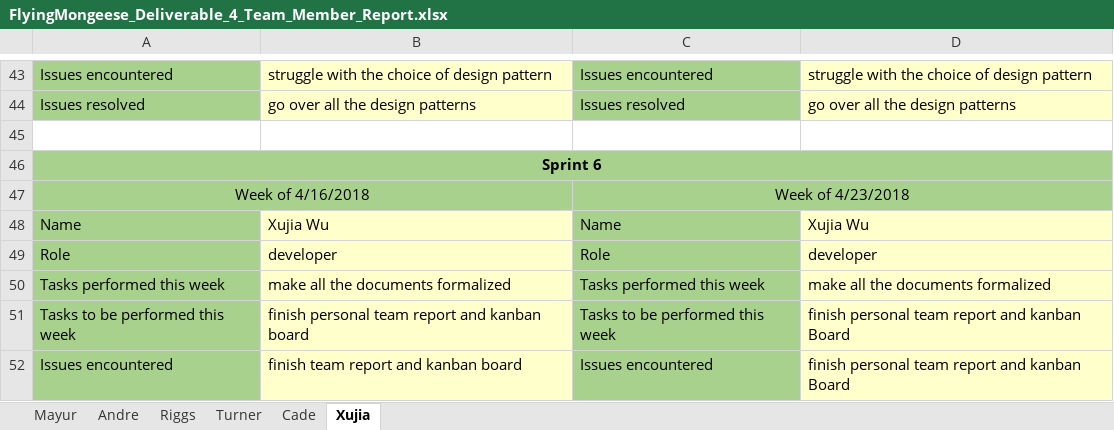
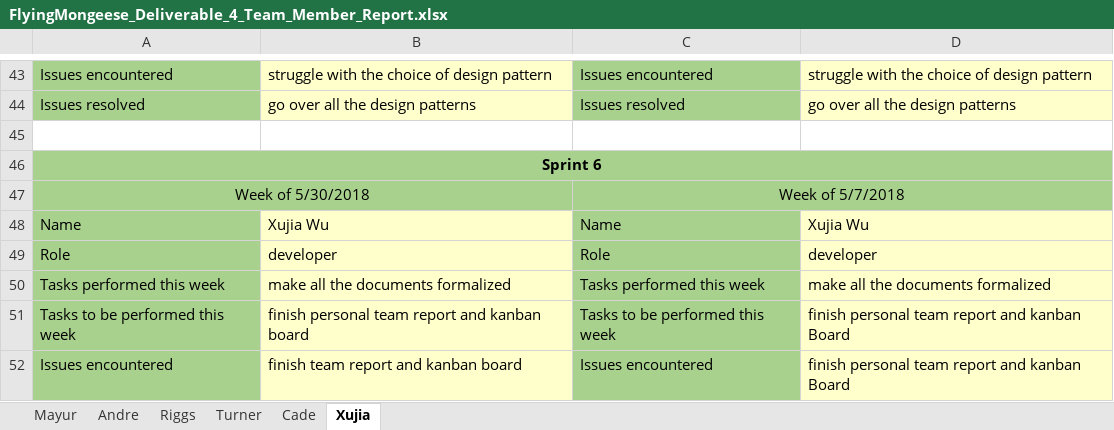
Before and after one commit to Airboy98/Software_Engineering_2_Project, an Excel workbook: documents/Deliverable_4/FlyingMongeese_Deliverable_4_Team_Member_Report.xlsx, sheet Xujia, drawn as a sheet; only a part is shown, gaps mark what is left out; values as stored, in another font and other column widths than the file's, no borders; removed rows and columns are numbered as before the commit, all else as after; the diff names each change by its address in the sheet, - before the commit and + after, or states it on an @@ line.

```diff
--- a/documents/Deliverable_4/FlyingMongeese_Deliverable_4_Team_Member_Report.xlsx (sheet Xujia)
+++ b/documents/Deliverable_4/FlyingMongeese_Deliverable_4_Team_Member_Report.xlsx (sheet Xujia)
-row 47: Week of 4/16/2018 |  | Week of 4/23/2018
+row 47: Week of 5/30/2018 |  | Week of 5/7/2018
```
Also changed, not shown: sheet Cade, sheet Riggs, sheet Mayur.
